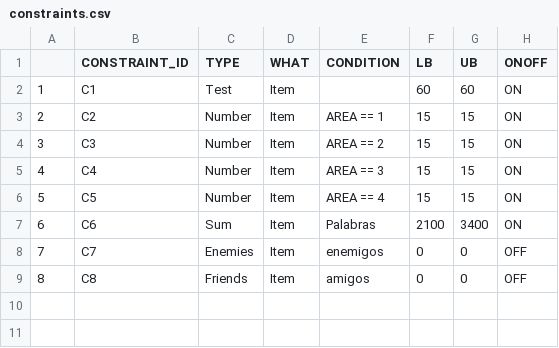
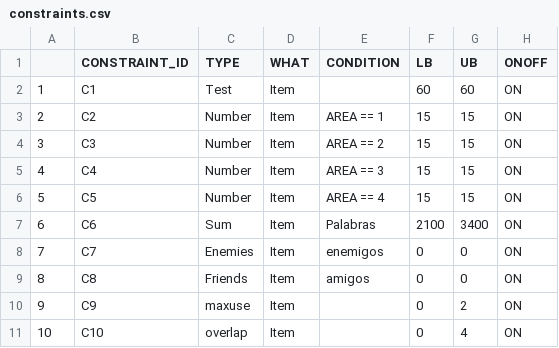
Before and after one commit to asaade/ensamble.jl, a CSV file: src/data/constraints.csv, drawn as a sheet.

Commit message:
Added form overlap constraint

```diff
--- a/src/data/constraints.csv
+++ b/src/data/constraints.csv
@@ -7,3 +7,5 @@
 6,C6,Sum,Item,Palabras,2100,3400,ON
-7,C7,Enemies,Item,enemigos,0,0,OFF
-8,C8,Friends,Item,amigos,0,0,OFF
+7,C7,Enemies,Item,enemigos,0,0,ON
+8,C8,Friends,Item,amigos,0,0,ON
+9,C9,maxuse,Item,,0,2,ON
+10,C10,overlap,Item,,0,4,ON
```
Also changed, not shown: 1 other file.
